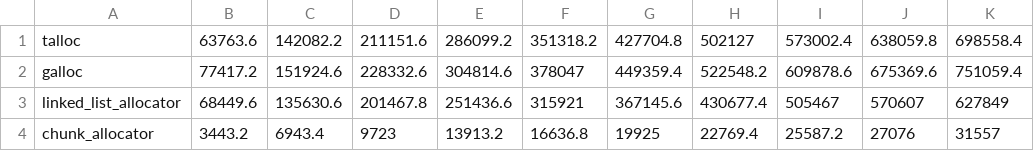
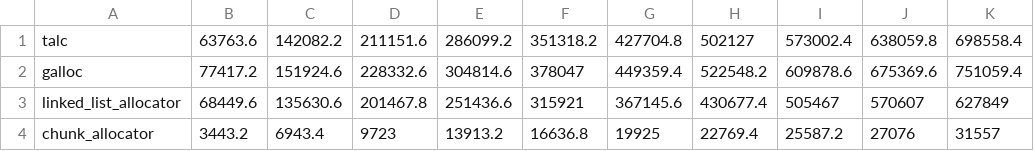
Before and after one commit to SFBdragon/talc, a CSV file: benchmark_results/heap_exhaustion.csv, drawn as a sheet; only a part is shown; the diff names each change by its address in the sheet, - before the commit and + after, or states it on an @@ line.

```diff
--- a/benchmark_results/heap_exhaustion.csv
+++ b/benchmark_results/heap_exhaustion.csv
-A1: talloc
+A1: talc
```
Also changed, not shown: benchmark_results/random_actions.csv, benchmark_results/random_actions_multi.csv, 13 other files.
